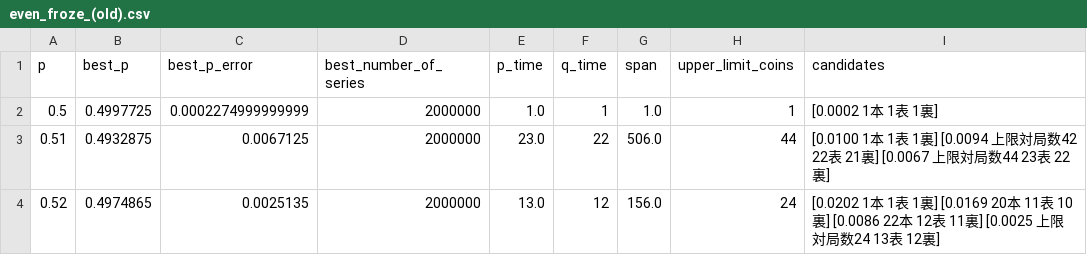
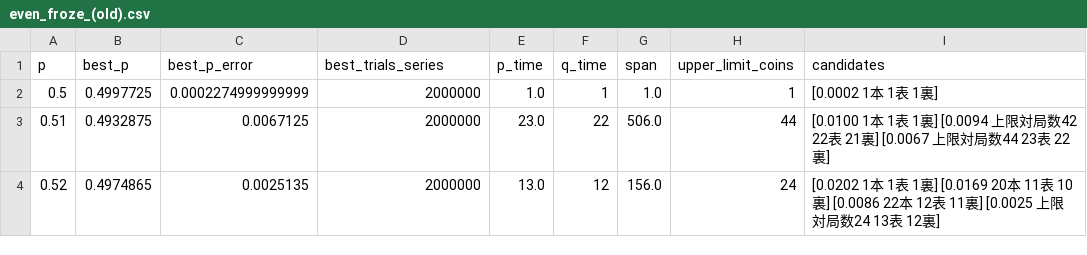
Before and after one commit to muzudho/sente-win-rate-70-percent-problem, a CSV file: data/even_froze_(old).csv, drawn as a sheet; only a part is shown.

```diff
--- a/data/even_froze_(old).csv
+++ b/data/even_froze_(old).csv
@@ -1,2 +1,2 @@
-p,best_p,best_p_error,best_number_of_series,p_time,q_time,span,upper_limit_coins,candidates
+p,best_p,best_p_error,best_trials_series,p_time,q_time,span,upper_limit_coins,candidates
 0.5,0.4997725,0.0002274999999999,2000000,1.0,1,1.0,1,[0.0002  1本  1表  1裏]
```
Also changed, not shown: data/even.csv, data/even_alter_(old).csv, 18 other files.
